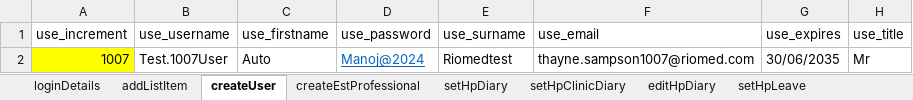
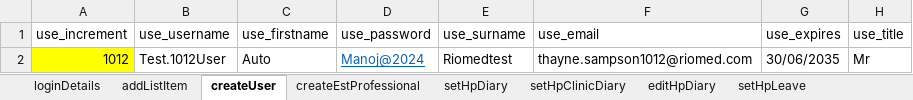
Before and after one commit to manojvyavahare27/C4Automation, an Excel workbook: ExcelFiles/UserDomain.xlsx, sheet createUser, drawn as a sheet; only a part is shown; values as stored, in another font and other column widths than the file's, no borders; the diff names each change by its address in the sheet, - before the commit and + after, or states it on an @@ line.

Commit message:
User Excel

```diff
--- a/ExcelFiles/UserDomain.xlsx (sheet createUser)
+++ b/ExcelFiles/UserDomain.xlsx (sheet createUser)
-A2 (use_increment): 1007
+A2 (use_increment): 1012
-B2 (use_username): Test.1007User
+B2 (use_username): Test.1012User
-F2 (use_email): thayne.sampson1007@riomed.com
+F2 (use_email): thayne.sampson1012@riomed.com
```
Also changed, not shown: sheet editHpDiary, sheet editHpLeave, sheet editHpClinicLeave, 11 other files.
